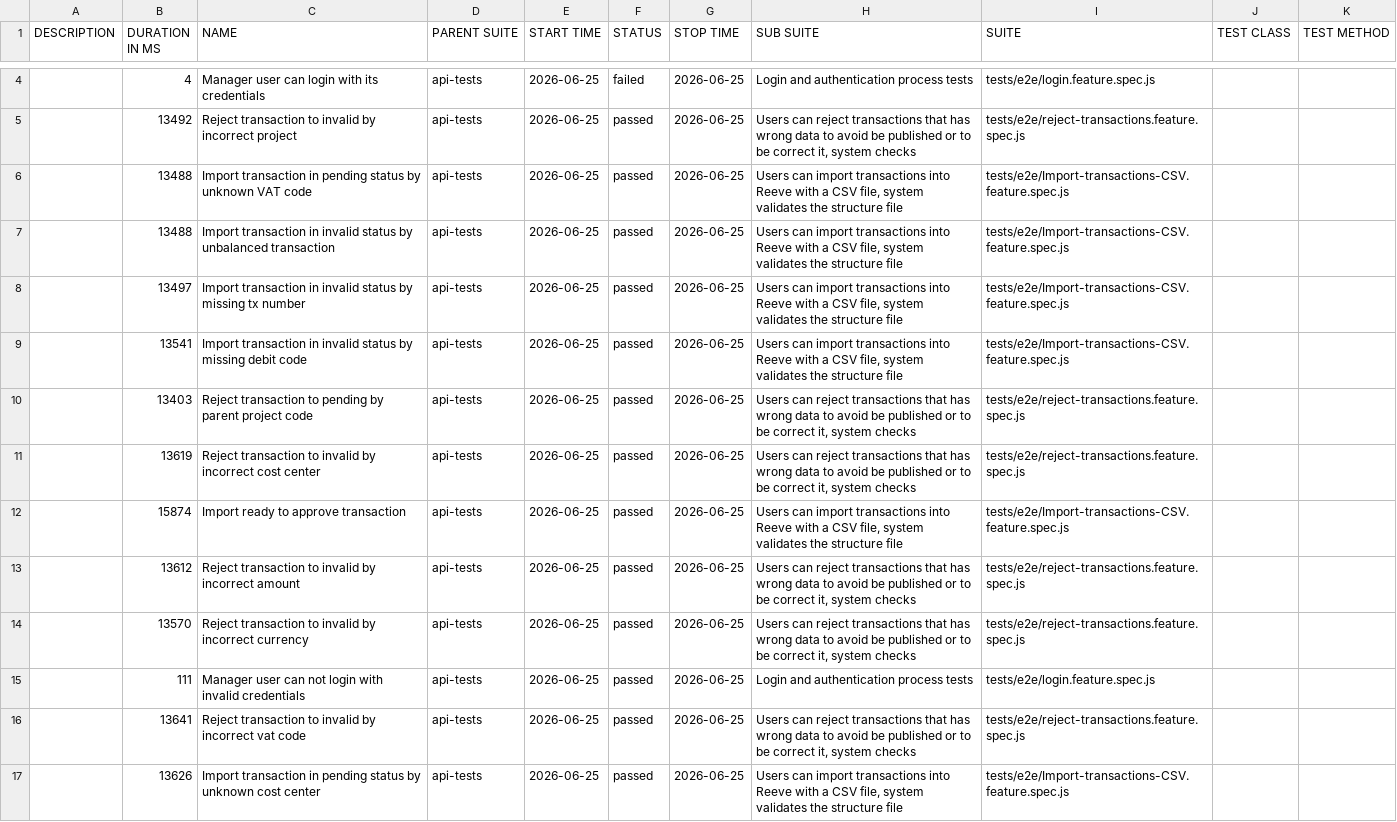
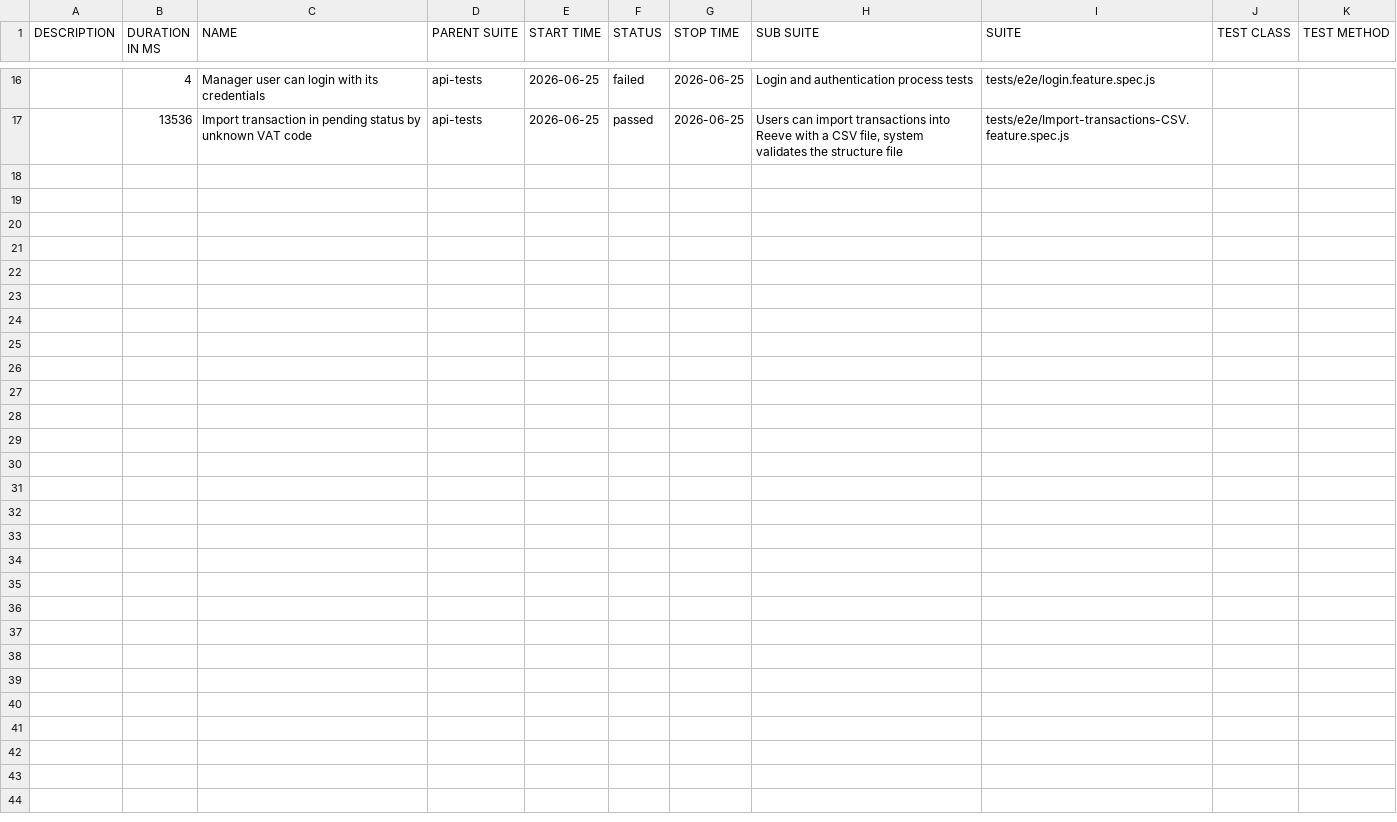
Before and after one commit to cardano-foundation/cf-reeve-application, a CSV file: allure-report/data/suites.csv, drawn as a sheet; only a part is shown, gaps mark what is left out; the diff covers the shown part only.

```diff
--- a/allure-report/data/suites.csv
+++ b/allure-report/data/suites.csv
@@ -4,14 +16,2 @@
 "","4","Manager user can login with its credentials","api-tests","2026-06-25","failed","2026-06-25","Login and authentication process tests","tests/e2e/login.feature.spec.js","",""
-"","13492","Reject transaction to invalid by incorrect project","api-tests","2026-06-25","passed","2026-06-25","Users can reject transactions that has wrong data to avoid be published or to be correct it, system checks","tests/e2e/reject-transactions.feature.spec.js","",""
-"","13488","Import transaction in pending status by unknown VAT code","api-tests","2026-06-25","passed","2026-06-25","Users can import transactions into Reeve with a CSV file, system validates the structure file","tests/e2e/Import-transactions-CSV.feature.spec.js","",""
-"","13488","Import transaction in invalid status by unbalanced transaction","api-tests","2026-06-25","passed","2026-06-25","Users can import transactions into Reeve with a CSV file, system validates the structure file","tests/e2e/Import-transactions-CSV.feature.spec.js","",""
-"","13497","Import transaction in invalid status by missing tx number","api-tests","2026-06-25","passed","2026-06-25","Users can import transactions into Reeve with a CSV file, system validates the structure file","tests/e2e/Import-transactions-CSV.feature.spec.js","",""
-"","13541","Import transaction in invalid status by missing debit code","api-tests","2026-06-25","passed","2026-06-25","Users can import transactions into Reeve with a CSV file, system validates the structure file","tests/e2e/Import-transactions-CSV.feature.spec.js","",""
-"","13403","Reject transaction to pending by parent project code","api-tests","2026-06-25","passed","2026-06-25","Users can reject transactions that has wrong data to avoid be published or to be correct it, system checks","tests/e2e/reject-transactions.feature.spec.js","",""
-"","13619","Reject transaction to invalid by incorrect cost center","api-tests","2026-06-25","passed","2026-06-25","Users can reject transactions that has wrong data to avoid be published or to be correct it, system checks","tests/e2e/reject-transactions.feature.spec.js","",""
-"","15874","Import ready to approve transaction","api-tests","2026-06-25","passed","2026-06-25","Users can import transactions into Reeve with a CSV file, system validates the structure file","tests/e2e/Import-transactions-CSV.feature.spec.js","",""
-"","13612","Reject transaction to invalid by incorrect amount","api-tests","2026-06-25","passed","2026-06-25","Users can reject transactions that has wrong data to avoid be published or to be correct it, system checks","tests/e2e/reject-transactions.feature.spec.js","",""
-"","13570","Reject transaction to invalid by incorrect currency","api-tests","2026-06-25","passed","2026-06-25","Users can reject transactions that has wrong data to avoid be published or to be correct it, system checks","tests/e2e/reject-transactions.feature.spec.js","",""
-"","111","Manager user can not login with invalid credentials","api-tests","2026-06-25","passed","2026-06-25","Login and authentication process tests","tests/e2e/login.feature.spec.js","",""
-"","13641","Reject transaction to invalid by incorrect vat code","api-tests","2026-06-25","passed","2026-06-25","Users can reject transactions that has wrong data to avoid be published or to be correct it, system checks","tests/e2e/reject-transactions.feature.spec.js","",""
-"","13626","Import transaction in pending status by unknown cost center","api-tests","2026-06-25","passed","2026-06-25","Users can import transactions into Reeve with a CSV file, system validates the structure file","tests/e2e/Import-transactions-CSV.feature.spec.js","",""
+"","13536","Import transaction in pending status by unknown VAT code","api-tests","2026-06-25","passed","2026-06-25","Users can import transactions into Reeve with a CSV file, system validates the structure file","tests/e2e/Import-transactions-CSV.feature.spec.js","",""
```
Also changed, not shown: 12 added rows and 2 edited cells elsewhere in this file, 57 other files.
